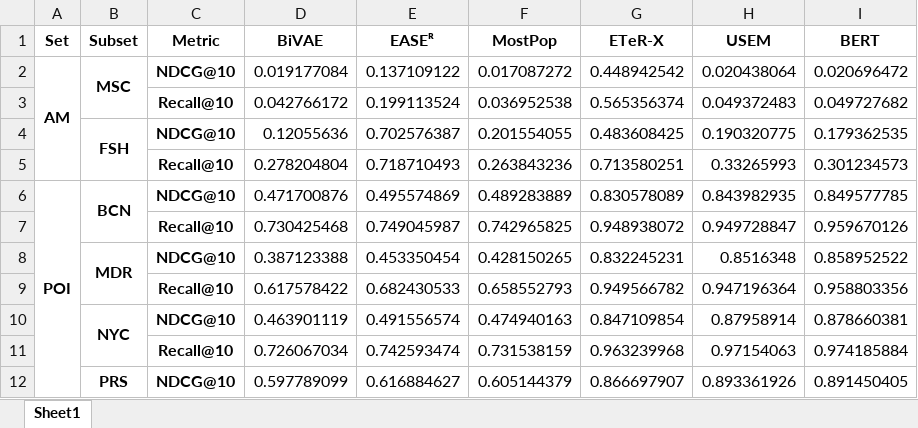
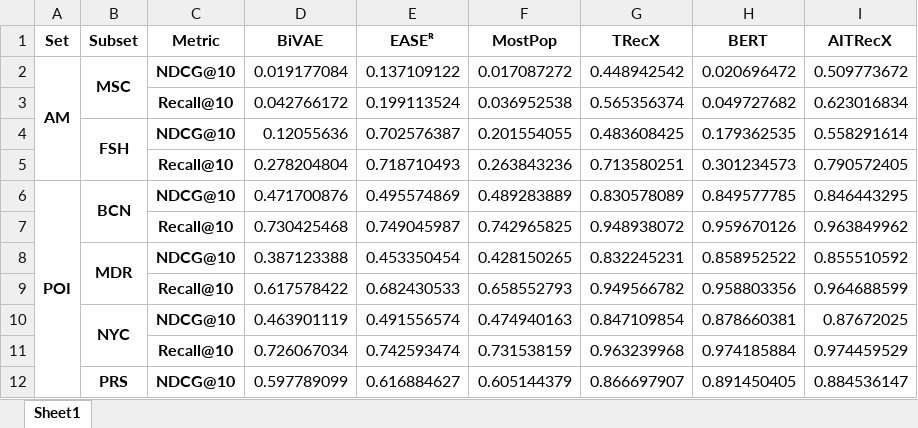
Before and after one commit to pablo-pnunez/TAVtext, an Excel workbook: output/baselines_results.xlsx, sheet Sheet1, drawn as a sheet; only a part is shown; values as stored, in another font and other column widths than the file's, no borders; removed rows and columns are numbered as before the commit, all else as after; the diff names each change by its address in the sheet, - before the commit and + after, or states it on an @@ line.

```diff
--- a/output/baselines_results.xlsx (sheet Sheet1)
+++ b/output/baselines_results.xlsx (sheet Sheet1)
-column H (USEM), rows 2-12: 0.020438064 | 0.049372483 | 0.190320775 | 0.33265993 | 0.843982935 | 0.949728847 | 0.8516348 | 0.947196364 | 0.87958914 | 0.97154063 | 0.893361926
+column I (AITRecX), rows 2-12: 0.509773672 | 0.623016834 | 0.558291614 | 0.790572405 | 0.846443295 | 0.963849962 | 0.855510592 | 0.964688599 | 0.87672025 | 0.974459529 | 0.884536147
-G1: ETeR-X
+G1: TRecX
```
Also changed, not shown: models/all_baseline_data.xlsx, models/all_cold_start_data.xlsx, 4 other files.
